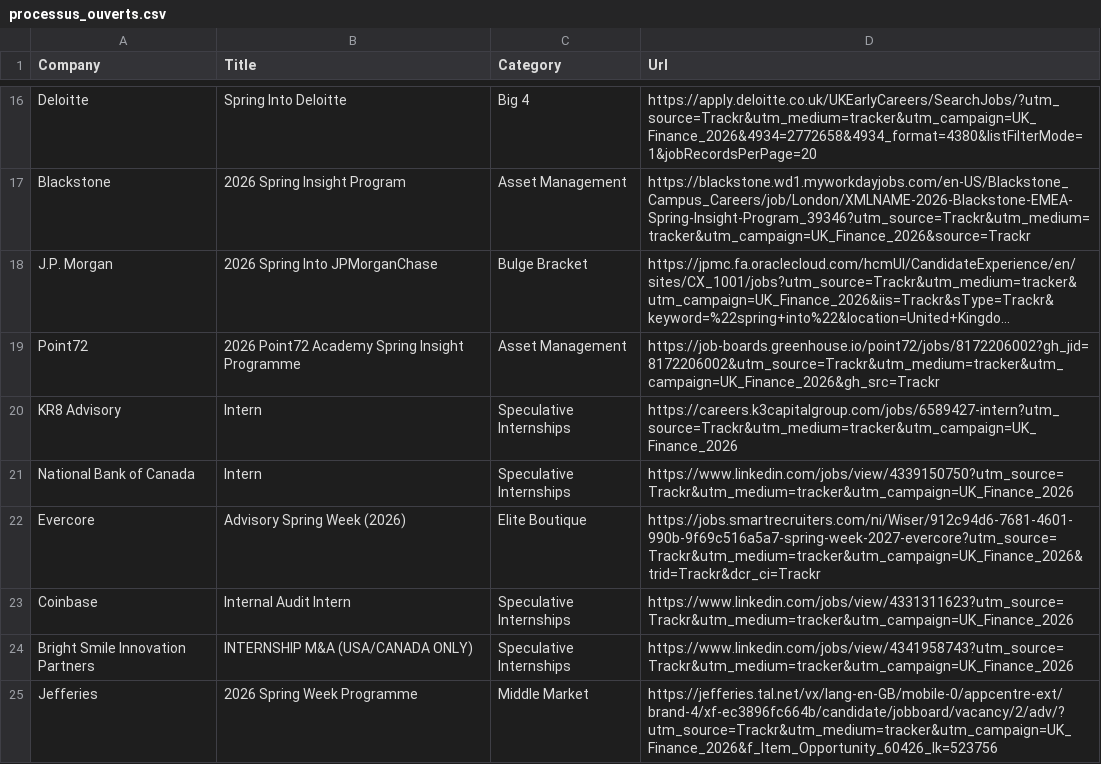
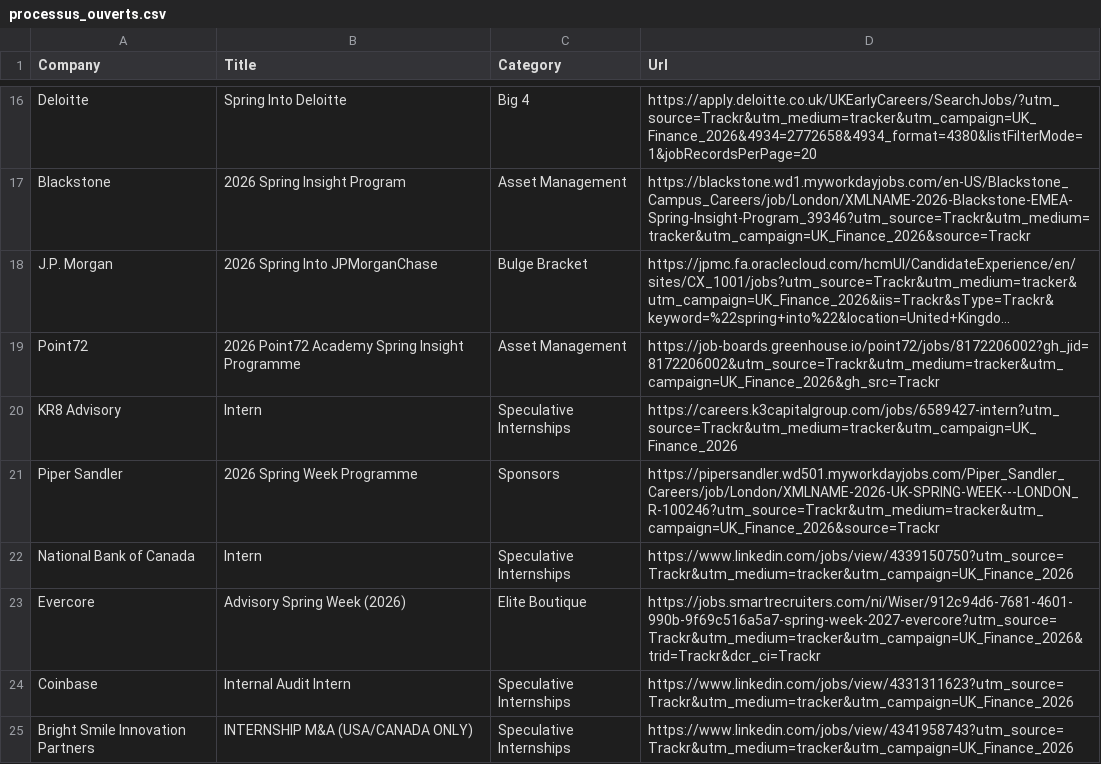
Before and after one commit to ludovicstvys/SpringIntern, a CSV file: processus_ouverts.csv, drawn as a sheet; only a part is shown, gaps mark what is left out; the shorter side is filled out with more unchanged rows; long unchanged cells end in ….

```diff
--- a/processus_ouverts.csv
+++ b/processus_ouverts.csv
@@ -20,2 +20,3 @@ Point72,2026 Point72 Academy Spring Insight Programme,Asset Management,https://j
 KR8 Advisory,Intern,Speculative Internships,https://careers.k3capitalgroup.com/jobs/6589427-intern?utm_source=Trackr&utm_medium=tracker&utm_campaign=UK_Finance_2026
+Piper Sandler,2026 Spring Week Programme,Sponsors,https://pipersandler.wd501.myworkdayjobs.com/Piper_Sandler_Careers/job/London/XMLNAME-2026-UK-SPRING-WEEK---LONDON_R-100246?utm_source=Trackr&utm_medium=tracker&utm_campaign=UK_Finance_2026&source=Trackr
 National Bank of Canada,Intern,Speculative Internships,https://www.linkedin.com/jobs/view/4339150750?utm_source=Trackr&utm_medium=tracker&utm_campaign=UK_Finance_2026
```
